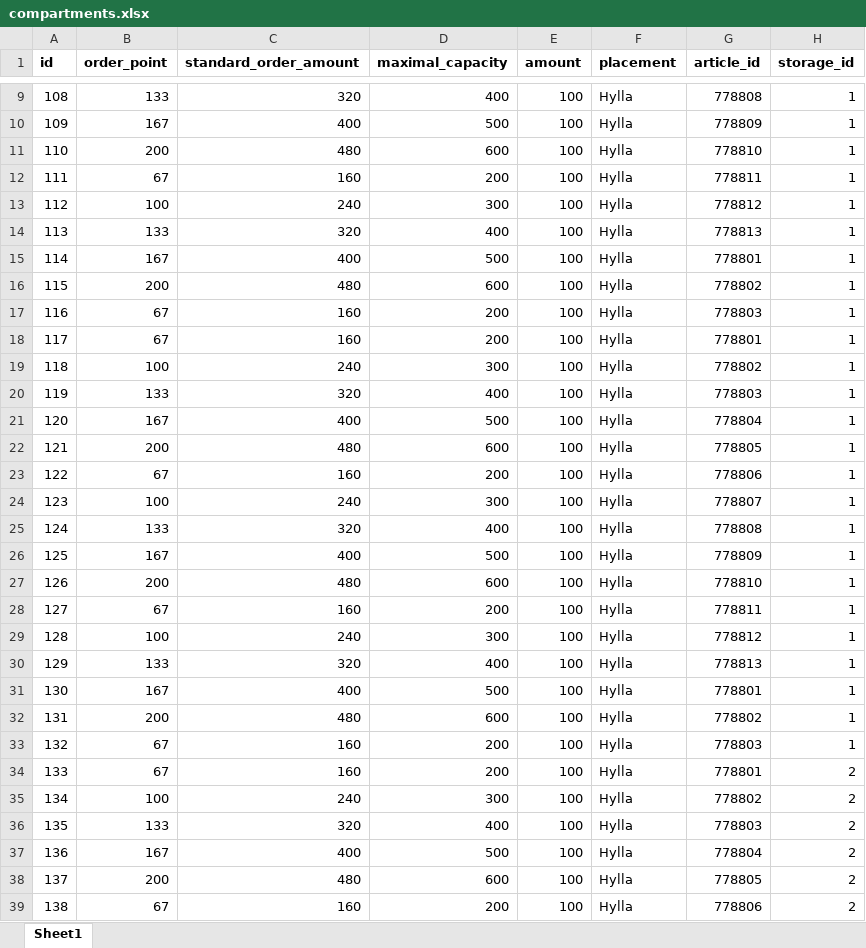
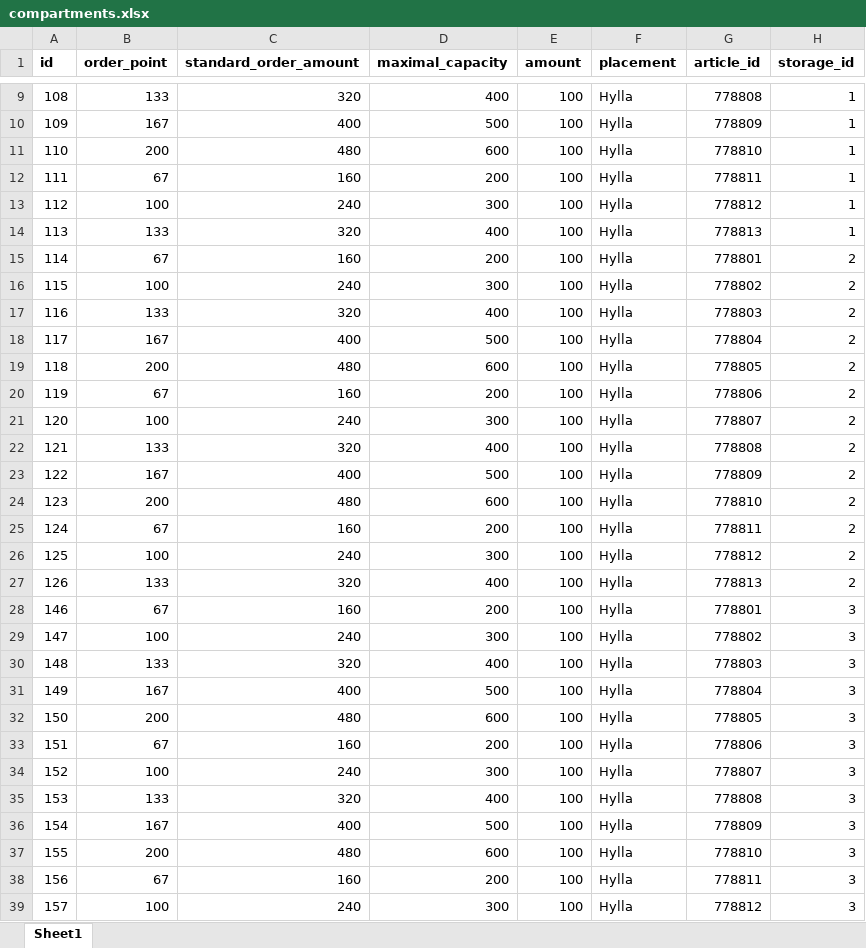
Before and after one commit to hugomartinbjork/TDDC88-Software-Engineering, an Excel workbook: Web/db_data/compartments.xlsx, sheet Sheet1, drawn as a sheet; only a part is shown, gaps mark what is left out; the shorter side is filled out with more unchanged rows; values as stored, in another font and other column widths than the file's, no borders; removed rows and columns are numbered as before the commit, all else as after; the diff covers the shown part only; the diff names each change by its address in the sheet, - before the commit and + after, or states it on an @@ line.

Commit message:
removed some things in compartments because we got duplicate key error

```diff
--- a/Web/db_data/compartments.xlsx (sheet Sheet1)
+++ b/Web/db_data/compartments.xlsx (sheet Sheet1)
-row 15: 114 | 167 | 400 | 500 | 100 | Hylla | 778801 | 1
-row 16: 115 | 200 | 480 | 600 | 100 | Hylla | 778802 | 1
-row 17: 116 | 67 | 160 | 200 | 100 | Hylla | 778803 | 1
-row 18: 117 | 67 | 160 | 200 | 100 | Hylla | 778801 | 1
-row 19: 118 | 100 | 240 | 300 | 100 | Hylla | 778802 | 1
-row 20: 119 | 133 | 320 | 400 | 100 | Hylla | 778803 | 1
-row 21: 120 | 167 | 400 | 500 | 100 | Hylla | 778804 | 1
-row 22: 121 | 200 | 480 | 600 | 100 | Hylla | 778805 | 1
-row 23: 122 | 67 | 160 | 200 | 100 | Hylla | 778806 | 1
-row 24: 123 | 100 | 240 | 300 | 100 | Hylla | 778807 | 1
-row 25: 124 | 133 | 320 | 400 | 100 | Hylla | 778808 | 1
-row 26: 125 | 167 | 400 | 500 | 100 | Hylla | 778809 | 1
-row 27: 126 | 200 | 480 | 600 | 100 | Hylla | 778810 | 1
-row 28: 127 | 67 | 160 | 200 | 100 | Hylla | 778811 | 1
-row 29: 128 | 100 | 240 | 300 | 100 | Hylla | 778812 | 1
-row 30: 129 | 133 | 320 | 400 | 100 | Hylla | 778813 | 1
-row 31: 130 | 167 | 400 | 500 | 100 | Hylla | 778801 | 1
-row 32: 131 | 200 | 480 | 600 | 100 | Hylla | 778802 | 1
-row 33: 132 | 67 | 160 | 200 | 100 | Hylla | 778803 | 1
@@ column A (id) renumbered between rows 15 and 53 @@
```
Also changed, not shown: 57 removed rows elsewhere in this sheet, formulas that keep their value, 1 other file.
